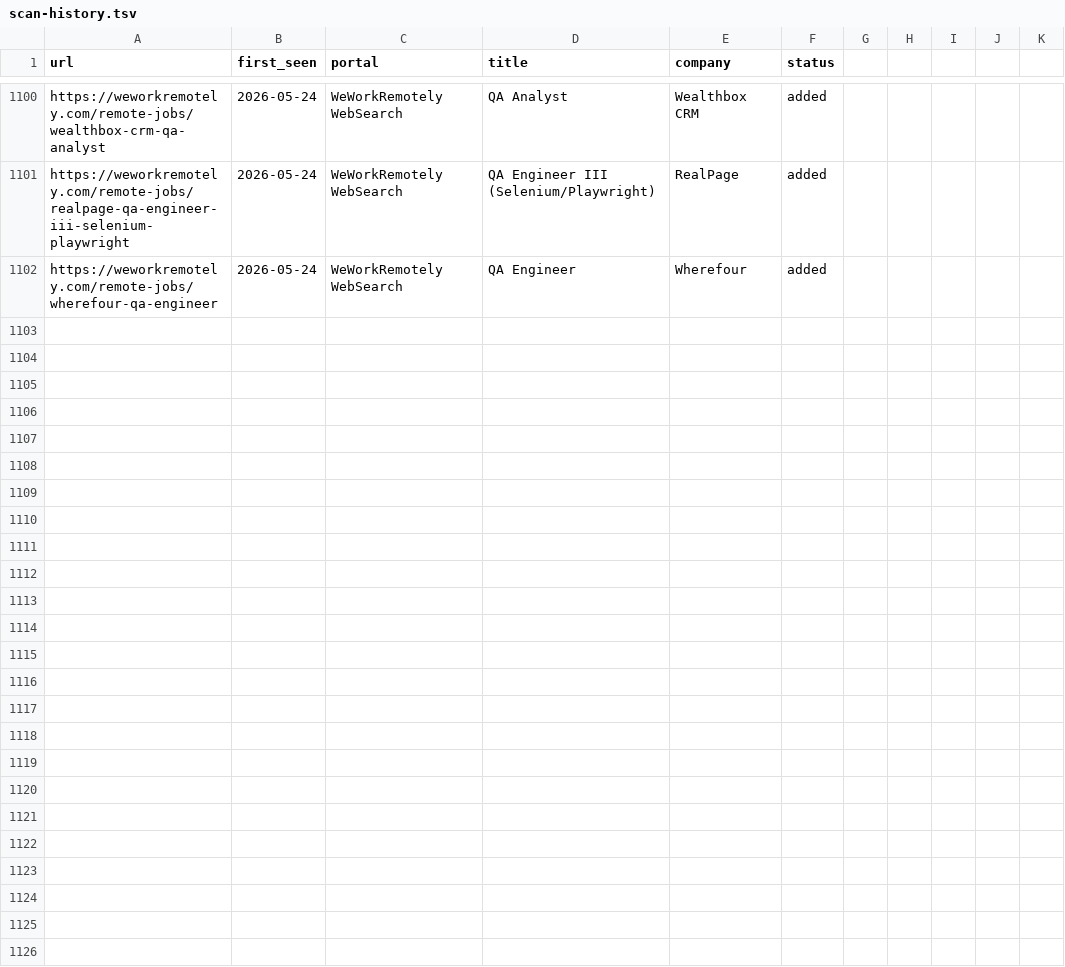
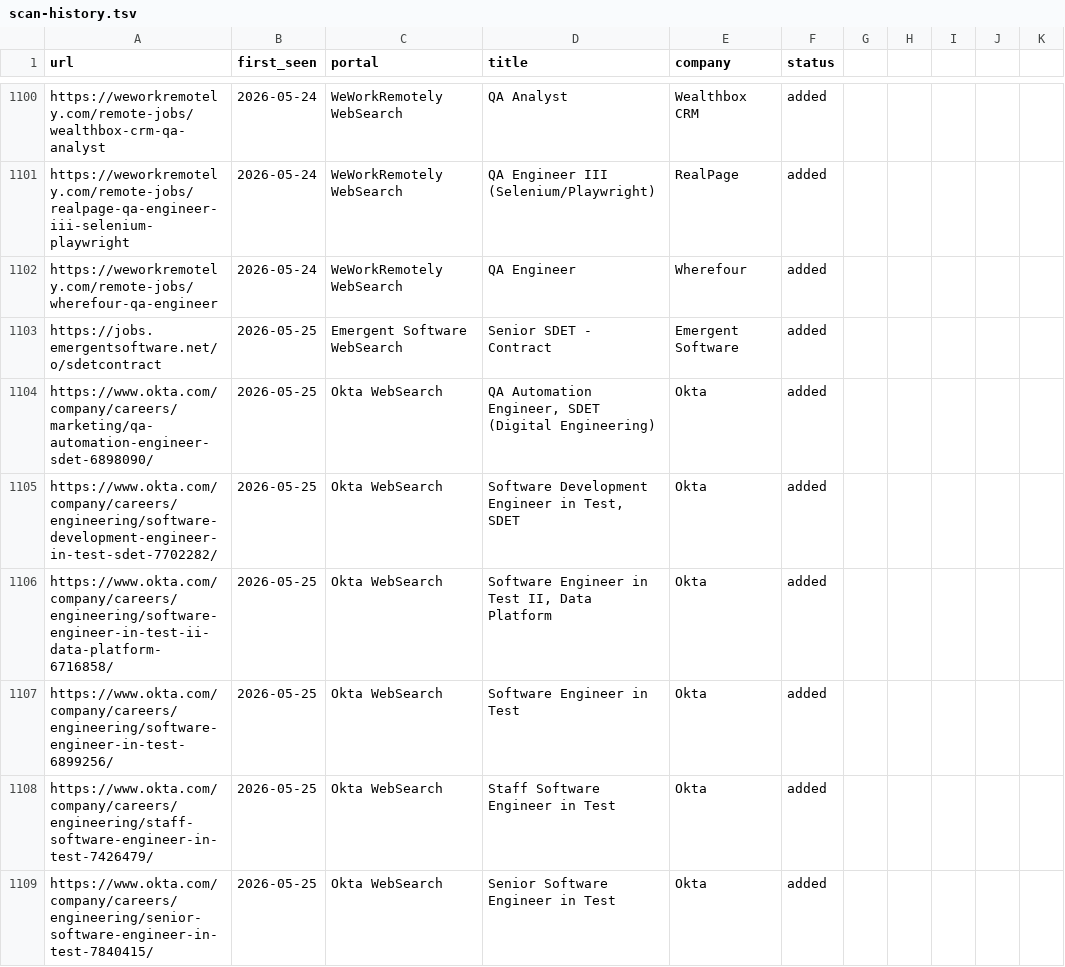
Before and after one commit to ahmets34/career-ops, a TSV file: data/scan-history.tsv, drawn as a sheet; only a part is shown, gaps mark what is left out; the diff names each change by its address in the sheet, - before the commit and + after, or states it on an @@ line.

```diff
--- a/data/scan-history.tsv
+++ b/data/scan-history.tsv
+row 1103: https://jobs.emergentsoftware.net/o/sdetcontract | 2026-05-25 | Emergent Software WebSearch | Senior SDET - Contract | Emergent Software | added
+row 1104: https://www.okta.com/company/careers/marketing/qa-automation-engineer-sdet-6898090/ | 2026-05-25 | Okta WebSearch | QA Automation Engineer, SDET (Digital Engineering) | Okta | added
+row 1105: https://www.okta.com/company/careers/engineering/software-development-engineer-in-test-sdet-7702282/ | 2026-05-25 | Okta WebSearch | Software Development Engineer in Test, SDET | Okta | added
+row 1106: https://www.okta.com/company/careers/engineering/software-engineer-in-test-ii-data-platform-6716858/ | 2026-05-25 | Okta WebSearch | Software Engineer in Test II, Data Platform | Okta | added
+row 1107: https://www.okta.com/company/careers/engineering/software-engineer-in-test-6899256/ | 2026-05-25 | Okta WebSearch | Software Engineer in Test | Okta | added
+row 1108: https://www.okta.com/company/careers/engineering/staff-software-engineer-in-test-7426479/ | 2026-05-25 | Okta WebSearch | Staff Software Engineer in Test | Okta | added
+row 1109: https://www.okta.com/company/careers/engineering/senior-software-engineer-in-test-7840415/ | 2026-05-25 | Okta WebSearch | Senior Software Engineer in Test | Okta | added
```
Also changed, not shown: 1 other file.
